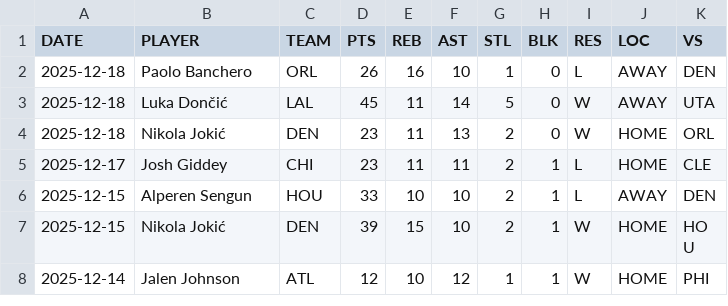
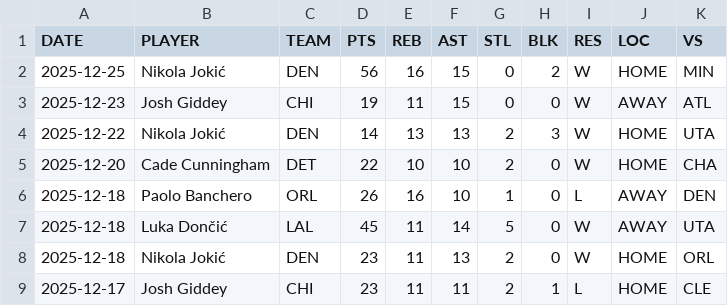
Before and after one commit to ibraeksi/Sports, a CSV file: nba_triple_double/data/processed/nba_current_triple_doubles.csv, drawn as a sheet; only a part is shown; the shorter side is filled out with more unchanged rows.

Commit message:
updated current season data

```diff
--- a/nba_triple_double/data/processed/nba_current_triple_doubles.csv
+++ b/nba_triple_double/data/processed/nba_current_triple_doubles.csv
@@ -1,2 +1,6 @@
 DATE,PLAYER,TEAM,PTS,REB,AST,STL,BLK,RES,LOC,VS
+2025-12-25,Nikola Jokić,DEN,56,16,15,0,2,W,HOME,MIN
+2025-12-23,Josh Giddey,CHI,19,11,15,0,0,W,AWAY,ATL
+2025-12-22,Nikola Jokić,DEN,14,13,13,2,3,W,HOME,UTA
+2025-12-20,Cade Cunningham,DET,22,10,10,2,0,W,HOME,CHA
 2025-12-18,Paolo Banchero,ORL,26,16,10,1,0,L,AWAY,DEN
```
